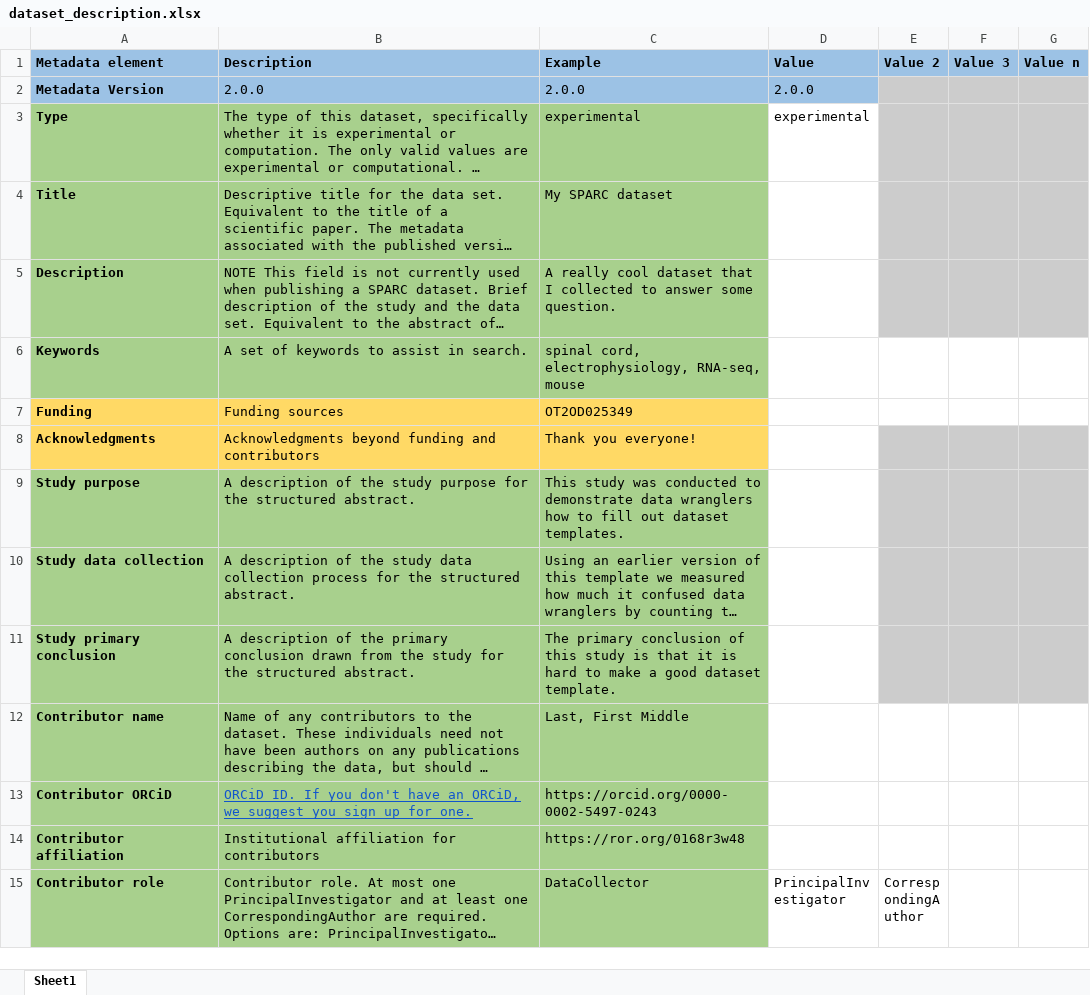
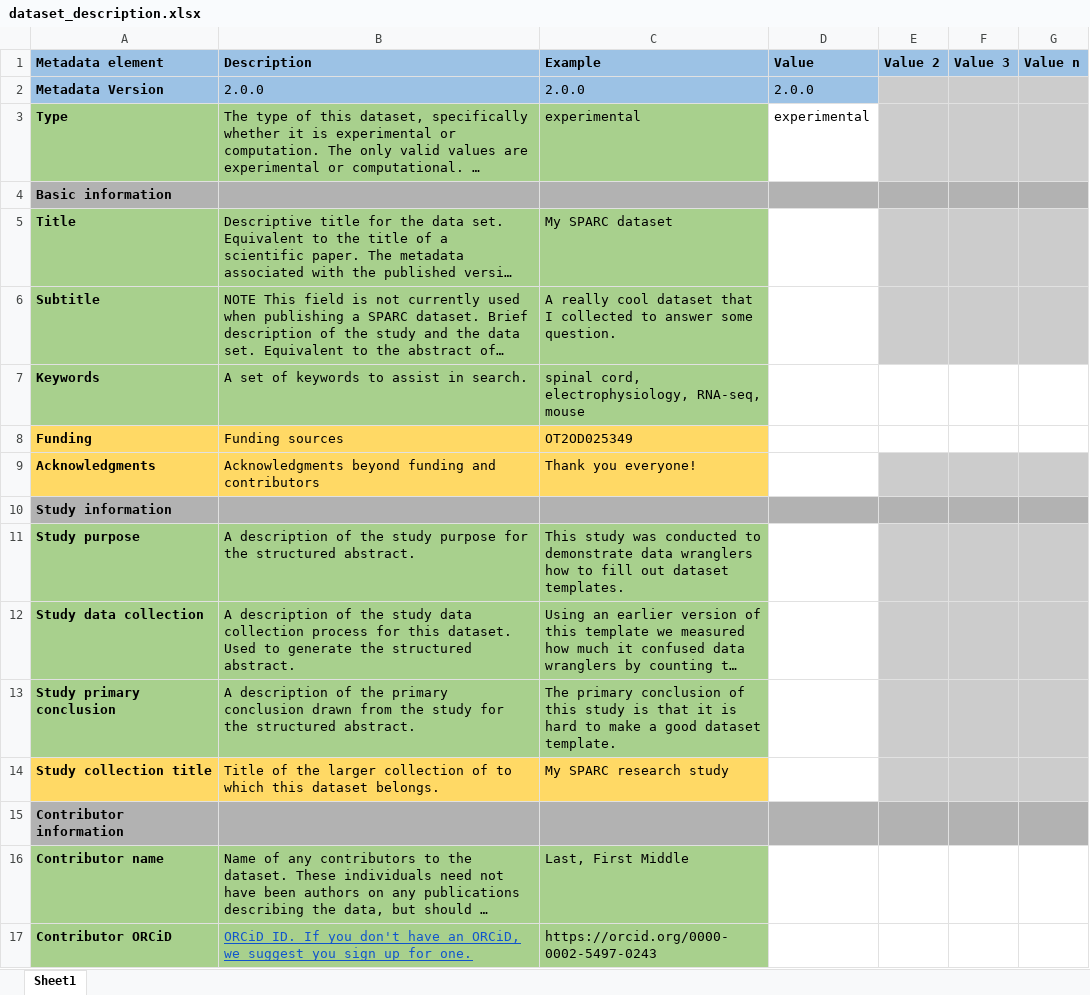
Before and after one commit to SciCrunch/sparc-curation, an Excel workbook: resources/DatasetTemplate/dataset_description.xlsx, sheet Sheet1, drawn as a sheet; only a part is shown; the shorter side is filled out with more unchanged rows; long unchanged cells end in …; values as stored, in another font and other column widths than the file's, no borders; addresses are those after the commit; the diff covers the shown part only; the diff names each change by its address in the sheet, - before the commit and + after, or states it on an @@ line.

```diff
--- a/resources/DatasetTemplate/dataset_description.xlsx (sheet Sheet1)
+++ b/resources/DatasetTemplate/dataset_description.xlsx (sheet Sheet1)
+row 4: Basic information
-A6 (Metadata element): Description
+A6 (Metadata element): Subtitle
+row 10: Study information
-B12 (Description): …process for the structured…
+B12 (Description): …process for this dataset. Used to generate the structured…
+row 14: Study collection title | Title of the larger collection of to which this dataset belongs. | My SPARC research study
+row 15: Contributor information
```
Also changed, not shown: 4 added rows, 2 removed rows and 2 edited cells elsewhere in this sheet, resources/DatasetTemplate/samples.xlsx, resources/DatasetTemplate/subjects.xlsx.
